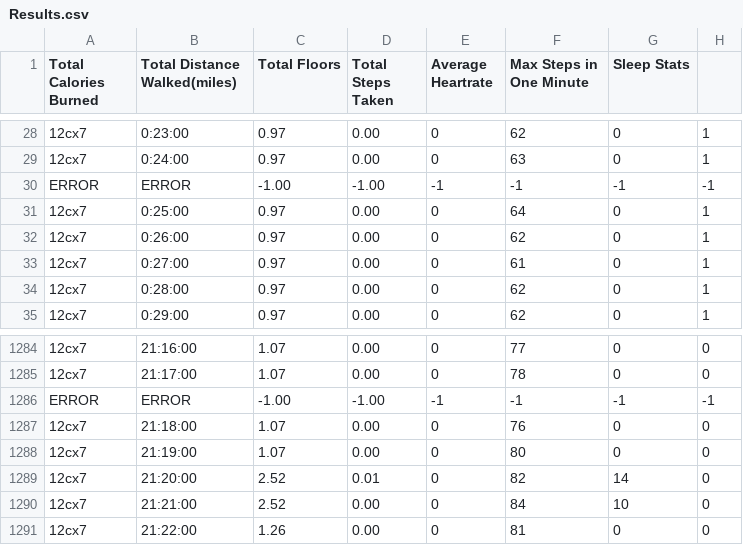
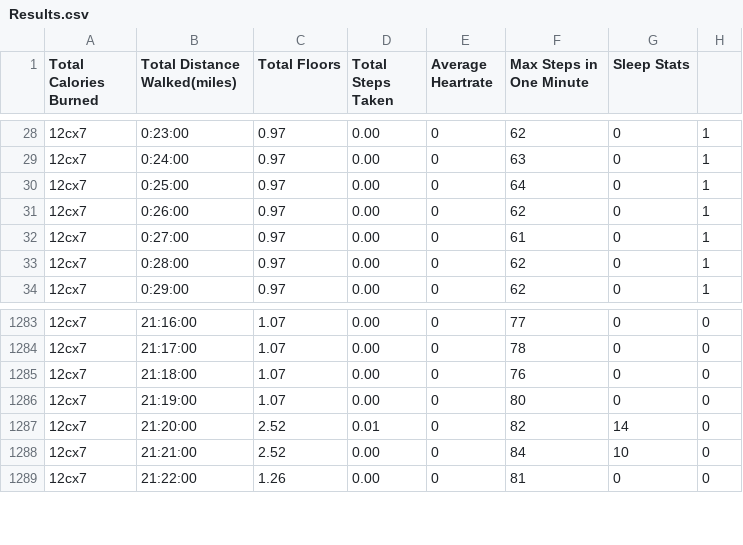
Before and after one commit to StuartLBrown/CPTS-122-Projects, a CSV file: Programming Assignments/PA1/PA1/Results.csv, drawn as a sheet; only a part is shown, gaps mark what is left out; the diff names each change by its address in the sheet, - before the commit and + after, or states it on an @@ line.

Commit message:
Modified the exporting of the data to results

```diff
--- a/Programming Assignments/PA1/PA1/Results.csv
+++ b/Programming Assignments/PA1/PA1/Results.csv
-row 30: ERROR | ERROR | -1.00 | -1.00 | -1 | -1 | -1 | -1
-row 1286: ERROR | ERROR | -1.00 | -1.00 | -1 | -1 | -1 | -1
```
Also changed, not shown: 12 other files.
